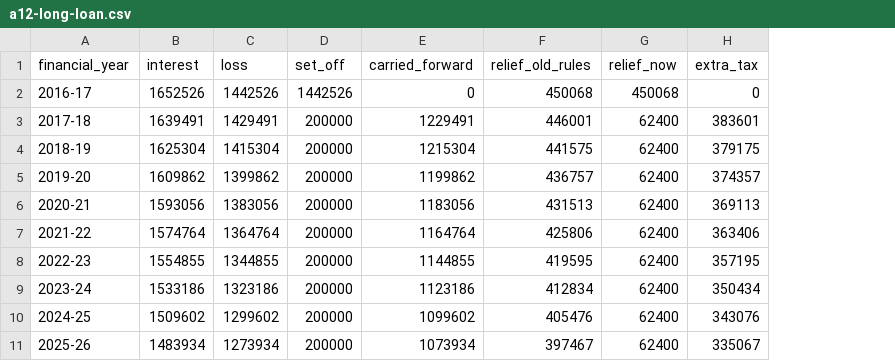
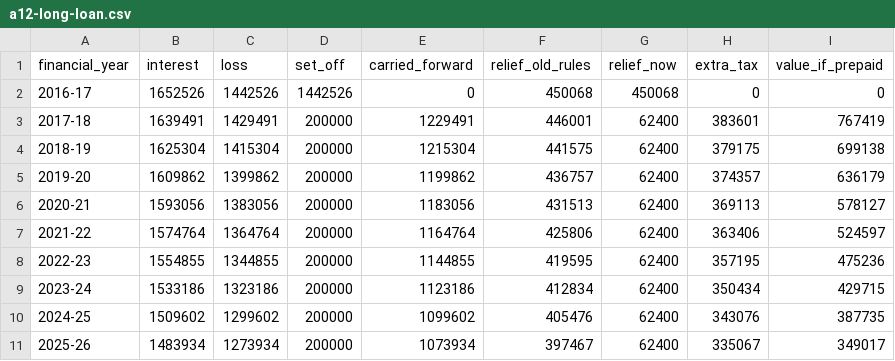
Before and after one commit to bsantoshraj/indiantaxpayervoice.org, a CSV file: research/data/a12-long-loan.csv, drawn as a sheet; the diff names each change by its address in the sheet, - before the commit and + after, or states it on an @@ line.

```diff
--- a/research/data/a12-long-loan.csv
+++ b/research/data/a12-long-loan.csv
+column I (value_if_prepaid), rows 2-11: 0 | 767419 | 699138 | 636179 | 578127 | 524597 | 475236 | 429715 | 387735 | 349017
```
Also changed, not shown: 2 other files.
